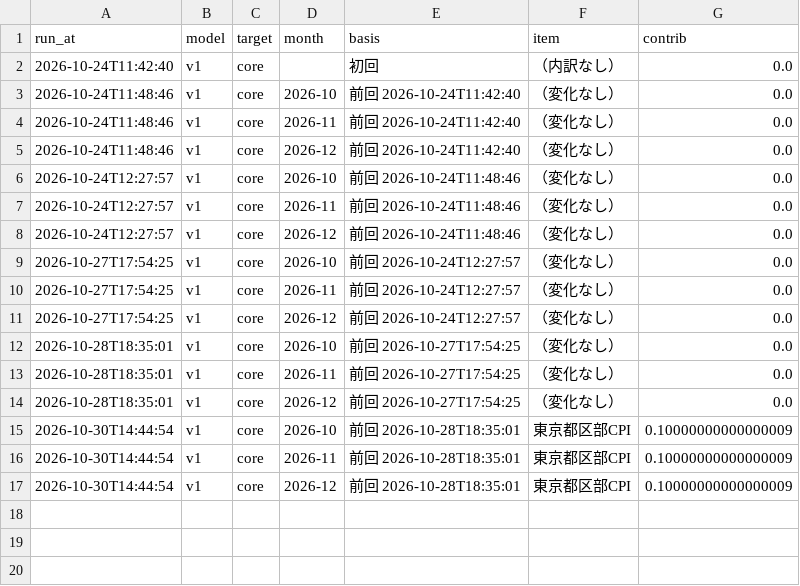
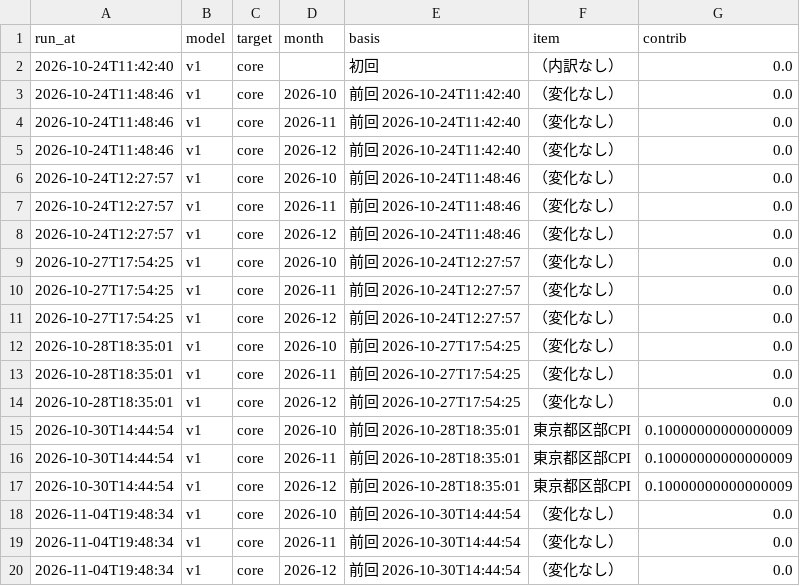
Before and after one commit to p72/jp-cpinow, a CSV file: data/news_log.csv, drawn as a sheet; the diff names each change by its address in the sheet, - before the commit and + after, or states it on an @@ line.

```diff
--- a/data/news_log.csv
+++ b/data/news_log.csv
+row 18: 2026-11-04T19:48:34 | v1 | core | 2026-10 | 前回 2026-10-30T14:44:54 | （変化なし） | 0.0
+row 19: 2026-11-04T19:48:34 | v1 | core | 2026-11 | 前回 2026-10-30T14:44:54 | （変化なし） | 0.0
+row 20: 2026-11-04T19:48:34 | v1 | core | 2026-12 | 前回 2026-10-30T14:44:54 | （変化なし） | 0.0
```
Also changed, not shown: data/runs.csv, output/history.csv, 7 other files.
